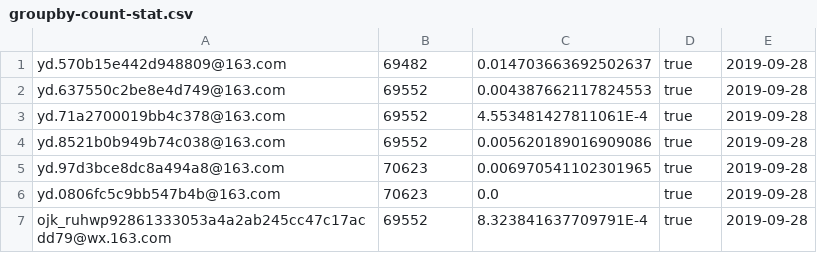
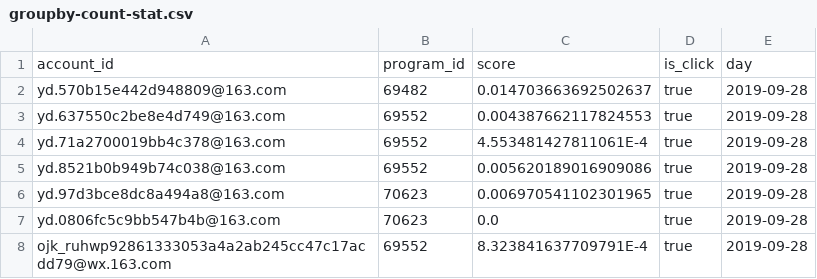
Before and after one commit to caserwin/daily-learning-python, a CSV file: demo_pandas/data/groupby-count-stat.csv, drawn as a sheet; only a part is shown.

```diff
--- a/demo_pandas/data/groupby-count-stat.csv
+++ b/demo_pandas/data/groupby-count-stat.csv
@@ -1 +1,2 @@
+account_id,program_id,score,is_click,day
 yd.570b15e442d948809@163.com,69482,0.014703663692502637,true,2019-09-28
```
Also changed, not shown: demo_pandas/data/correlation-coefficient.csv, 17 other files.
